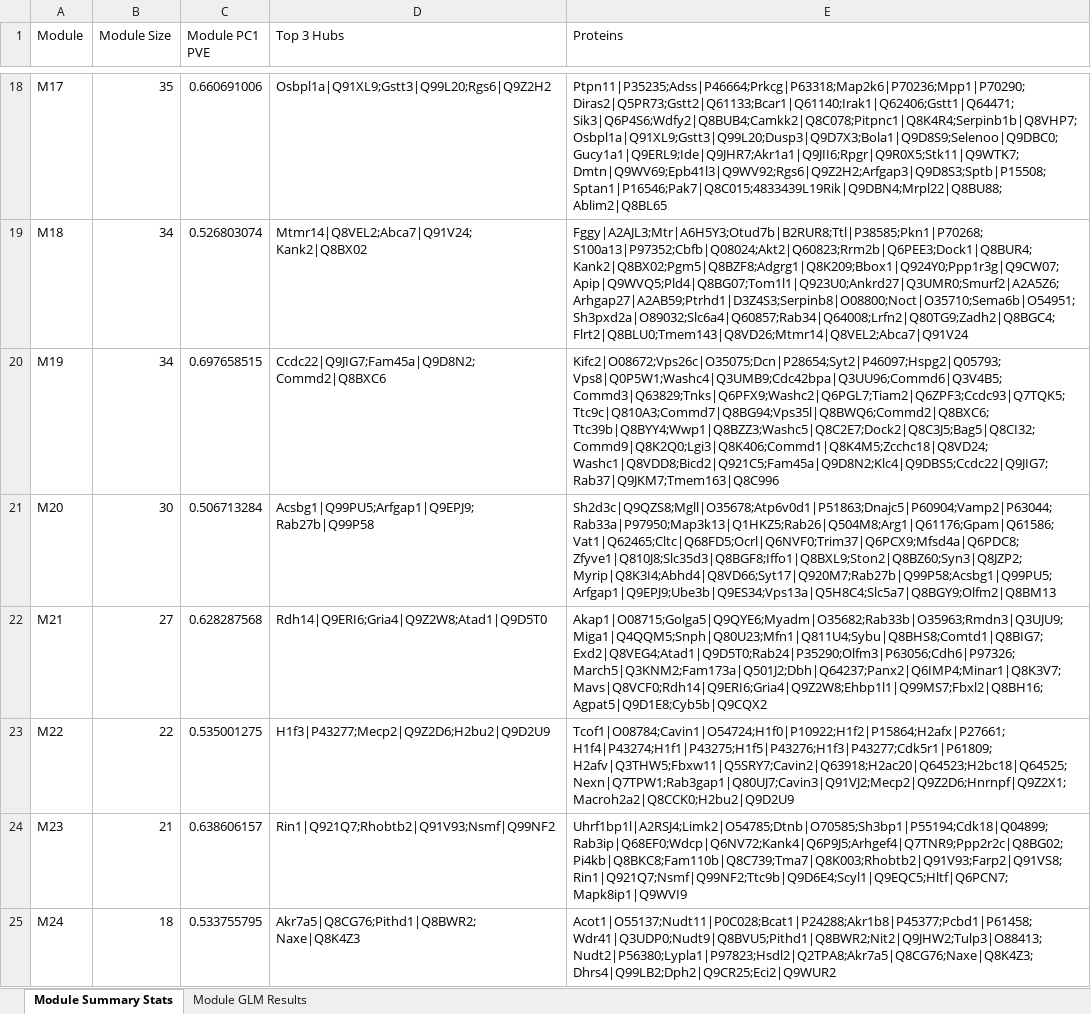
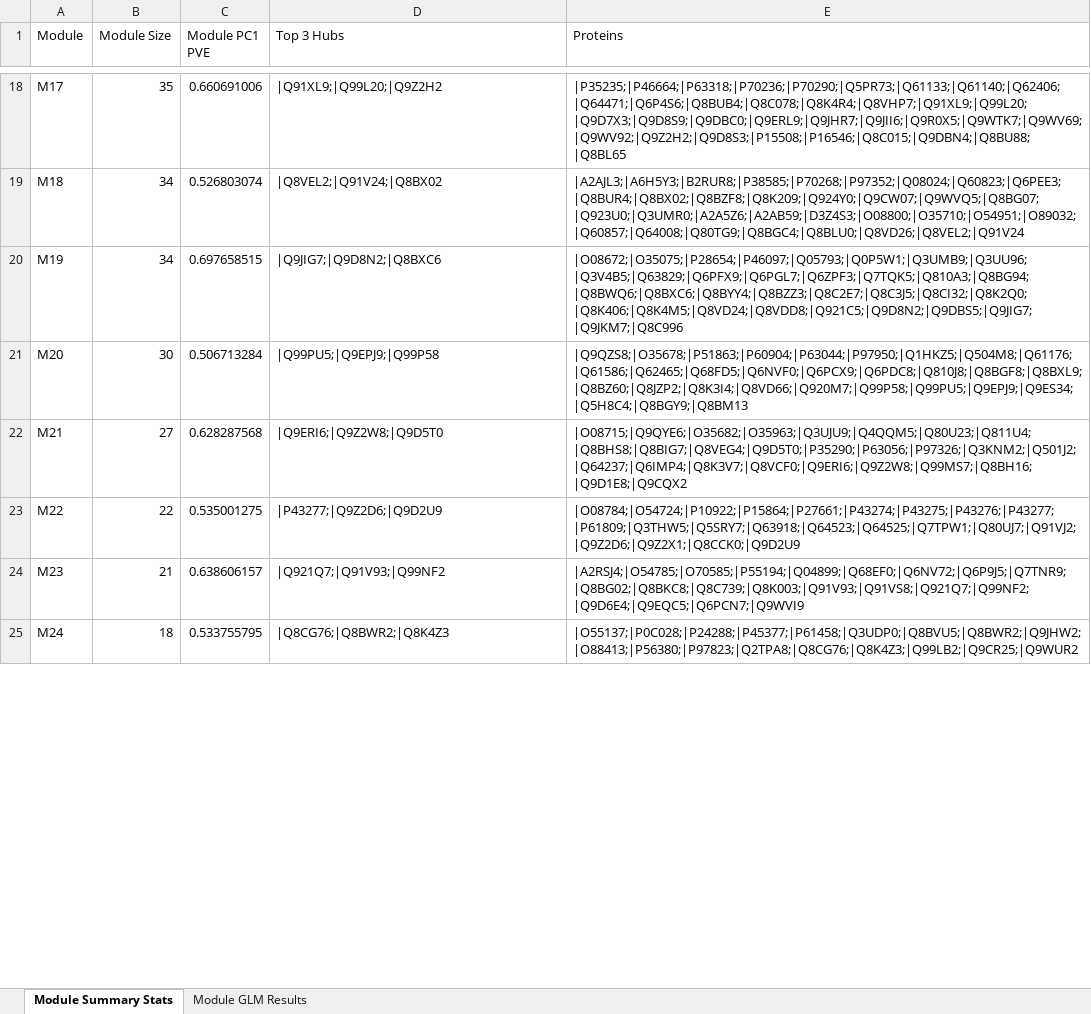
Before and after one commit to twesleyb/SwipProteomics, an Excel workbook: tables/Swip_TMT_Module_GLM_Results.xlsx, sheet Module Summary Stats, drawn as a sheet; only a part is shown, gaps mark what is left out; values as stored, in another font and other column widths than the file's, no borders; the diff covers the shown part only; the diff names each change by its address in the sheet, - before the commit and + after, or states it on an @@ line.

Commit message:
needed to restore data(module_stats)

```diff
--- a/tables/Swip_TMT_Module_GLM_Results.xlsx (sheet Module Summary Stats)
+++ b/tables/Swip_TMT_Module_GLM_Results.xlsx (sheet Module Summary Stats)
-D18 (Top 3 Hubs): Osbpl1a|Q91XL9;Gstt3|Q99L20;Rgs6|Q9Z2H2
+D18 (Top 3 Hubs): |Q91XL9;|Q99L20;|Q9Z2H2
-E18 (Proteins): Ptpn11|P35235;Adss|P46664;Prkcg|P63318;Map2k6|P70236;Mpp1|P70290;Diras2|Q5PR73;Gstt2|Q61133;Bcar1|Q61140;Irak1|Q62406;Gstt1|Q64471;Sik3|Q6P4S6;Wdfy2|Q8BUB4;Camkk2|Q8C078;Pitpnc1|Q8K4R4;Serpinb1b|Q8VHP7;Osbpl1a|Q91XL9;Gstt3|Q99L20;Dusp3|Q9D7X3;Bola1|Q9D8S9;Selenoo|Q9DBC0;Gucy1a1|Q9ERL9;Ide|Q9JHR7;Akr1a1|Q9JII6;Rpgr|Q9R0X5;Stk11|Q9WTK7;Dmtn|Q9WV69;Epb41l3|Q9WV92;Rgs6|Q9Z2H2;Arfgap3|Q9D8S3;Sptb|P15508;Sptan1|P16546;Pak7|Q8C015;4833439L19Rik|Q9DBN4;Mrpl22|Q8BU88;Ablim2|Q8BL65
+E18 (Proteins): |P35235;|P46664;|P63318;|P70236;|P70290;|Q5PR73;|Q61133;|Q61140;|Q62406;|Q64471;|Q6P4S6;|Q8BUB4;|Q8C078;|Q8K4R4;|Q8VHP7;|Q91XL9;|Q99L20;|Q9D7X3;|Q9D8S9;|Q9DBC0;|Q9ERL9;|Q9JHR7;|Q9JII6;|Q9R0X5;|Q9WTK7;|Q9WV69;|Q9WV92;|Q9Z2H2;|Q9D8S3;|P15508;|P16546;|Q8C015;|Q9DBN4;|Q8BU88;|Q8BL65
-D19 (Top 3 Hubs): Mtmr14|Q8VEL2;Abca7|Q91V24;Kank2|Q8BX02
+D19 (Top 3 Hubs): |Q8VEL2;|Q91V24;|Q8BX02
-E19 (Proteins): Fggy|A2AJL3;Mtr|A6H5Y3;Otud7b|B2RUR8;Ttl|P38585;Pkn1|P70268;S100a13|P97352;Cbfb|Q08024;Akt2|Q60823;Rrm2b|Q6PEE3;Dock1|Q8BUR4;Kank2|Q8BX02;Pgm5|Q8BZF8;Adgrg1|Q8K209;Bbox1|Q924Y0;Ppp1r3g|Q9CW07;Apip|Q9WVQ5;Pld4|Q8BG07;Tom1l1|Q923U0;Ankrd27|Q3UMR0;Smurf2|A2A5Z6;Arhgap27|A2AB59;Ptrhd1|D3Z4S3;Serpinb8|O08800;Noct|O35710;Sema6b|O54951;Sh3pxd2a|O89032;Slc6a4|Q60857;Rab34|Q64008;Lrfn2|Q80TG9;Zadh2|Q8BGC4;Flrt2|Q8BLU0;Tmem143|Q8VD26;Mtmr14|Q8VEL2;Abca7|Q91V24
+E19 (Proteins): |A2AJL3;|A6H5Y3;|B2RUR8;|P38585;|P70268;|P97352;|Q08024;|Q60823;|Q6PEE3;|Q8BUR4;|Q8BX02;|Q8BZF8;|Q8K209;|Q924Y0;|Q9CW07;|Q9WVQ5;|Q8BG07;|Q923U0;|Q3UMR0;|A2A5Z6;|A2AB59;|D3Z4S3;|O08800;|O35710;|O54951;|O89032;|Q60857;|Q64008;|Q80TG9;|Q8BGC4;|Q8BLU0;|Q8VD26;|Q8VEL2;|Q91V24
-D20 (Top 3 Hubs): Ccdc22|Q9JIG7;Fam45a|Q9D8N2;Commd2|Q8BXC6
+D20 (Top 3 Hubs): |Q9JIG7;|Q9D8N2;|Q8BXC6
-E20 (Proteins): Kifc2|O08672;Vps26c|O35075;Dcn|P28654;Syt2|P46097;Hspg2|Q05793;Vps8|Q0P5W1;Washc4|Q3UMB9;Cdc42bpa|Q3UU96;Commd6|Q3V4B5;Commd3|Q63829;Tnks|Q6PFX9;Washc2|Q6PGL7;Tiam2|Q6ZPF3;Ccdc93|Q7TQK5;Ttc9c|Q810A3;Commd7|Q8BG94;Vps35l|Q8BWQ6;Commd2|Q8BXC6;Ttc39b|Q8BYY4;Wwp1|Q8BZZ3;Washc5|Q8C2E7;Dock2|Q8C3J5;Bag5|Q8CI32;Commd9|Q8K2Q0;Lgi3|Q8K406;Commd1|Q8K4M5;Zcchc18|Q8VD24;Washc1|Q8VDD8;Bicd2|Q921C5;Fam45a|Q9D8N2;Klc4|Q9DBS5;Ccdc22|Q9JIG7;Rab37|Q9JKM7;Tmem163|Q8C996
+E20 (Proteins): |O08672;|O35075;|P28654;|P46097;|Q05793;|Q0P5W1;|Q3UMB9;|Q3UU96;|Q3V4B5;|Q63829;|Q6PFX9;|Q6PGL7;|Q6ZPF3;|Q7TQK5;|Q810A3;|Q8BG94;|Q8BWQ6;|Q8BXC6;|Q8BYY4;|Q8BZZ3;|Q8C2E7;|Q8C3J5;|Q8CI32;|Q8K2Q0;|Q8K406;|Q8K4M5;|Q8VD24;|Q8VDD8;|Q921C5;|Q9D8N2;|Q9DBS5;|Q9JIG7;|Q9JKM7;|Q8C996
-D21 (Top 3 Hubs): Acsbg1|Q99PU5;Arfgap1|Q9EPJ9;Rab27b|Q99P58
+D21 (Top 3 Hubs): |Q99PU5;|Q9EPJ9;|Q99P58
-E21 (Proteins): Sh2d3c|Q9QZS8;Mgll|O35678;Atp6v0d1|P51863;Dnajc5|P60904;Vamp2|P63044;Rab33a|P97950;Map3k13|Q1HKZ5;Rab26|Q504M8;Arg1|Q61176;Gpam|Q61586;Vat1|Q62465;Cltc|Q68FD5;Ocrl|Q6NVF0;Trim37|Q6PCX9;Mfsd4a|Q6PDC8;Zfyve1|Q810J8;Slc35d3|Q8BGF8;Iffo1|Q8BXL9;Ston2|Q8BZ60;Syn3|Q8JZP2;Myrip|Q8K3I4;Abhd4|Q8VD66;Syt17|Q920M7;Rab27b|Q99P58;Acsbg1|Q99PU5;Arfgap1|Q9EPJ9;Ube3b|Q9ES34;Vps13a|Q5H8C4;Slc5a7|Q8BGY9;Olfm2|Q8BM13
+E21 (Proteins): |Q9QZS8;|O35678;|P51863;|P60904;|P63044;|P97950;|Q1HKZ5;|Q504M8;|Q61176;|Q61586;|Q62465;|Q68FD5;|Q6NVF0;|Q6PCX9;|Q6PDC8;|Q810J8;|Q8BGF8;|Q8BXL9;|Q8BZ60;|Q8JZP2;|Q8K3I4;|Q8VD66;|Q920M7;|Q99P58;|Q99PU5;|Q9EPJ9;|Q9ES34;|Q5H8C4;|Q8BGY9;|Q8BM13
-D22 (Top 3 Hubs): Rdh14|Q9ERI6;Gria4|Q9Z2W8;Atad1|Q9D5T0
+D22 (Top 3 Hubs): |Q9ERI6;|Q9Z2W8;|Q9D5T0
-E22 (Proteins): Akap1|O08715;Golga5|Q9QYE6;Myadm|O35682;Rab33b|O35963;Rmdn3|Q3UJU9;Miga1|Q4QQM5;Snph|Q80U23;Mfn1|Q811U4;Sybu|Q8BHS8;Comtd1|Q8BIG7;Exd2|Q8VEG4;Atad1|Q9D5T0;Rab24|P35290;Olfm3|P63056;Cdh6|P97326;March5|Q3KNM2;Fam173a|Q501J2;Dbh|Q64237;Panx2|Q6IMP4;Minar1|Q8K3V7;Mavs|Q8VCF0;Rdh14|Q9ERI6;Gria4|Q9Z2W8;Ehbp1l1|Q99MS7;Fbxl2|Q8BH16;Agpat5|Q9D1E8;Cyb5b|Q9CQX2
+E22 (Proteins): |O08715;|Q9QYE6;|O35682;|O35963;|Q3UJU9;|Q4QQM5;|Q80U23;|Q811U4;|Q8BHS8;|Q8BIG7;|Q8VEG4;|Q9D5T0;|P35290;|P63056;|P97326;|Q3KNM2;|Q501J2;|Q64237;|Q6IMP4;|Q8K3V7;|Q8VCF0;|Q9ERI6;|Q9Z2W8;|Q99MS7;|Q8BH16;|Q9D1E8;|Q9CQX2
-D23 (Top 3 Hubs): H1f3|P43277;Mecp2|Q9Z2D6;H2bu2|Q9D2U9
+D23 (Top 3 Hubs): |P43277;|Q9Z2D6;|Q9D2U9
-E23 (Proteins): Tcof1|O08784;Cavin1|O54724;H1f0|P10922;H1f2|P15864;H2afx|P27661;H1f4|P43274;H1f1|P43275;H1f5|P43276;H1f3|P43277;Cdk5r1|P61809;H2afv|Q3THW5;Fbxw11|Q5SRY7;Cavin2|Q63918;H2ac20|Q64523;H2bc18|Q64525;Nexn|Q7TPW1;Rab3gap1|Q80UJ7;Cavin3|Q91VJ2;Mecp2|Q9Z2D6;Hnrnpf|Q9Z2X1;Macroh2a2|Q8CCK0;H2bu2|Q9D2U9
+E23 (Proteins): |O08784;|O54724;|P10922;|P15864;|P27661;|P43274;|P43275;|P43276;|P43277;|P61809;|Q3THW5;|Q5SRY7;|Q63918;|Q64523;|Q64525;|Q7TPW1;|Q80UJ7;|Q91VJ2;|Q9Z2D6;|Q9Z2X1;|Q8CCK0;|Q9D2U9
-D24 (Top 3 Hubs): Rin1|Q921Q7;Rhobtb2|Q91V93;Nsmf|Q99NF2
+D24 (Top 3 Hubs): |Q921Q7;|Q91V93;|Q99NF2
-E24 (Proteins): Uhrf1bp1l|A2RSJ4;Limk2|O54785;Dtnb|O70585;Sh3bp1|P55194;Cdk18|Q04899;Rab3ip|Q68EF0;Wdcp|Q6NV72;Kank4|Q6P9J5;Arhgef4|Q7TNR9;Ppp2r2c|Q8BG02;Pi4kb|Q8BKC8;Fam110b|Q8C739;Tma7|Q8K003;Rhobtb2|Q91V93;Farp2|Q91VS8;Rin1|Q921Q7;Nsmf|Q99NF2;Ttc9b|Q9D6E4;Scyl1|Q9EQC5;Hltf|Q6PCN7;Mapk8ip1|Q9WVI9
+E24 (Proteins): |A2RSJ4;|O54785;|O70585;|P55194;|Q04899;|Q68EF0;|Q6NV72;|Q6P9J5;|Q7TNR9;|Q8BG02;|Q8BKC8;|Q8C739;|Q8K003;|Q91V93;|Q91VS8;|Q921Q7;|Q99NF2;|Q9D6E4;|Q9EQC5;|Q6PCN7;|Q9WVI9
-D25 (Top 3 Hubs): Akr7a5|Q8CG76;Pithd1|Q8BWR2;Naxe|Q8K4Z3
+D25 (Top 3 Hubs): |Q8CG76;|Q8BWR2;|Q8K4Z3
-E25 (Proteins): Acot1|O55137;Nudt11|P0C028;Bcat1|P24288;Akr1b8|P45377;Pcbd1|P61458;Wdr41|Q3UDP0;Nudt9|Q8BVU5;Pithd1|Q8BWR2;Nit2|Q9JHW2;Tulp3|O88413;Nudt2|P56380;Lypla1|P97823;Hsdl2|Q2TPA8;Akr7a5|Q8CG76;Naxe|Q8K4Z3;Dhrs4|Q99LB2;Dph2|Q9CR25;Eci2|Q9WUR2
+E25 (Proteins): |O55137;|P0C028;|P24288;|P45377;|P61458;|Q3UDP0;|Q8BVU5;|Q8BWR2;|Q9JHW2;|O88413;|P56380;|P97823;|Q2TPA8;|Q8CG76;|Q8K4Z3;|Q99LB2;|Q9CR25;|Q9WUR2
```
Also changed, not shown: 494 edited cells elsewhere in this sheet, 9 other files.
